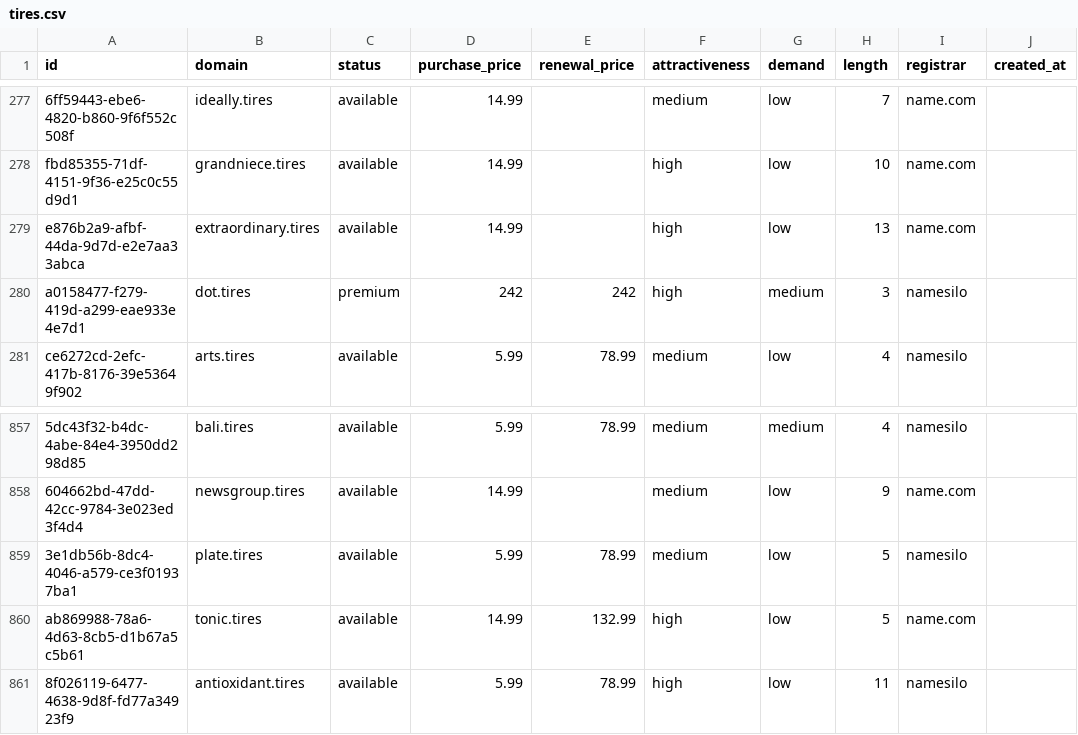
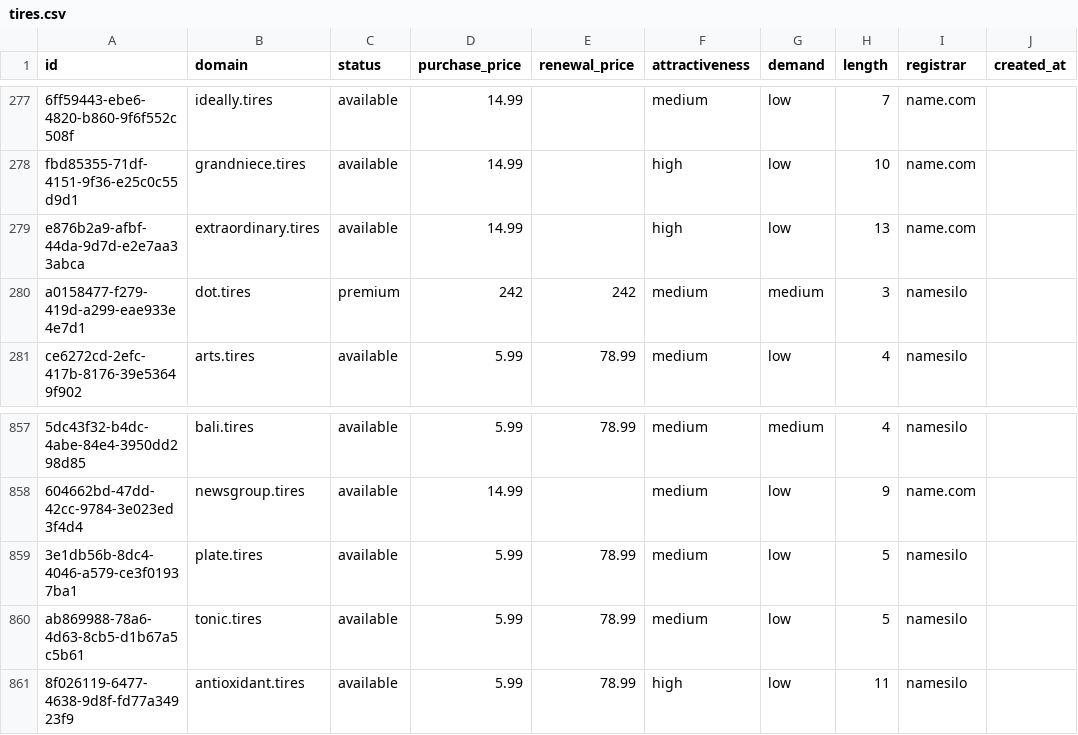
Before and after one commit to UniqueDomains/tires-oneword-domains, a CSV file: tires.csv, drawn as a sheet; only a part is shown, gaps mark what is left out; the diff names each change by its address in the sheet, - before the commit and + after, or states it on an @@ line.

Commit message:
Domains update

```diff
--- a/tires.csv
+++ b/tires.csv
-F280 (attractiveness): high
+F280 (attractiveness): medium
-D860 (purchase_price): 14.99
+D860 (purchase_price): 5.99
-E860 (renewal_price): 132.99
+E860 (renewal_price): 78.99
-F860 (attractiveness): high
+F860 (attractiveness): medium
-I860 (registrar): name.com
+I860 (registrar): namesilo
```
Also changed, not shown: 4 other files.
